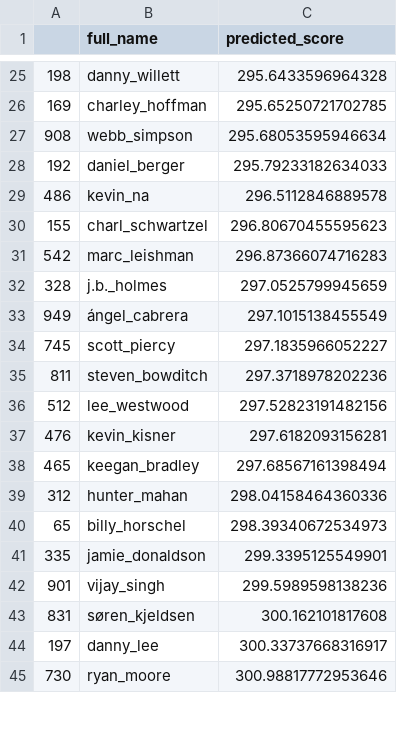
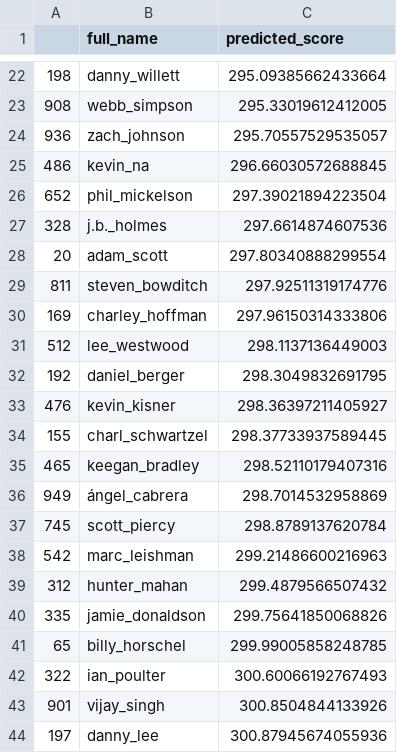
Before and after one commit to jprinfret/masters_tournament_classifier, a CSV file: csv_files/holdouts/2015/final_score_predictions.csv, drawn as a sheet; only a part is shown, gaps mark what is left out; the diff covers the shown part only.

```diff
--- a/csv_files/holdouts/2015/final_score_predictions.csv
+++ b/csv_files/holdouts/2015/final_score_predictions.csv
@@ -25,21 +22,23 @@
-198,danny_willett,295.6433596964328
-169,charley_hoffman,295.65250721702785
-908,webb_simpson,295.68053595946634
-192,daniel_berger,295.79233182634033
-486,kevin_na,296.5112846889578
-155,charl_schwartzel,296.80670455595623
-542,marc_leishman,296.87366074716283
-328,j.b._holmes,297.0525799945659
-949,ángel_cabrera,297.1015138455549
-745,scott_piercy,297.1835966052227
-811,steven_bowditch,297.3718978202236
-512,lee_westwood,297.52823191482156
-476,kevin_kisner,297.6182093156281
-465,keegan_bradley,297.68567161398494
-312,hunter_mahan,298.04158464360336
-65,billy_horschel,298.39340672534973
-335,jamie_donaldson,299.3395125549901
-901,vijay_singh,299.5989598138236
-831,søren_kjeldsen,300.162101817608
-197,danny_lee,300.33737668316917
-730,ryan_moore,300.98817772953646
+198,danny_willett,295.09385662433664
+908,webb_simpson,295.33019612412005
+936,zach_johnson,295.70557529535057
+486,kevin_na,296.66030572688845
+652,phil_mickelson,297.39021894223504
+328,j.b._holmes,297.6614874607536
+20,adam_scott,297.80340888299554
+811,steven_bowditch,297.92511319174776
+169,charley_hoffman,297.96150314333806
+512,lee_westwood,298.1137136449003
+192,daniel_berger,298.3049832691795
+476,kevin_kisner,298.36397211405927
+155,charl_schwartzel,298.37733937589445
+465,keegan_bradley,298.52110179407316
+949,ángel_cabrera,298.7014532958869
+745,scott_piercy,298.8789137620784
+542,marc_leishman,299.21486600216963
+312,hunter_mahan,299.4879566507432
+335,jamie_donaldson,299.75641850068826
+65,billy_horschel,299.99005858248785
+322,ian_poulter,300.60066192767493
+901,vijay_singh,300.8504844133926
+197,danny_lee,300.87945674055936
```
Also changed, not shown: 14 added rows, 16 removed rows and 13 edited cells elsewhere in this file, csv_files/holdouts/2012/final_score_predictions.csv, csv_files/holdouts/2014/final_score_predictions.csv, 24 other files.
